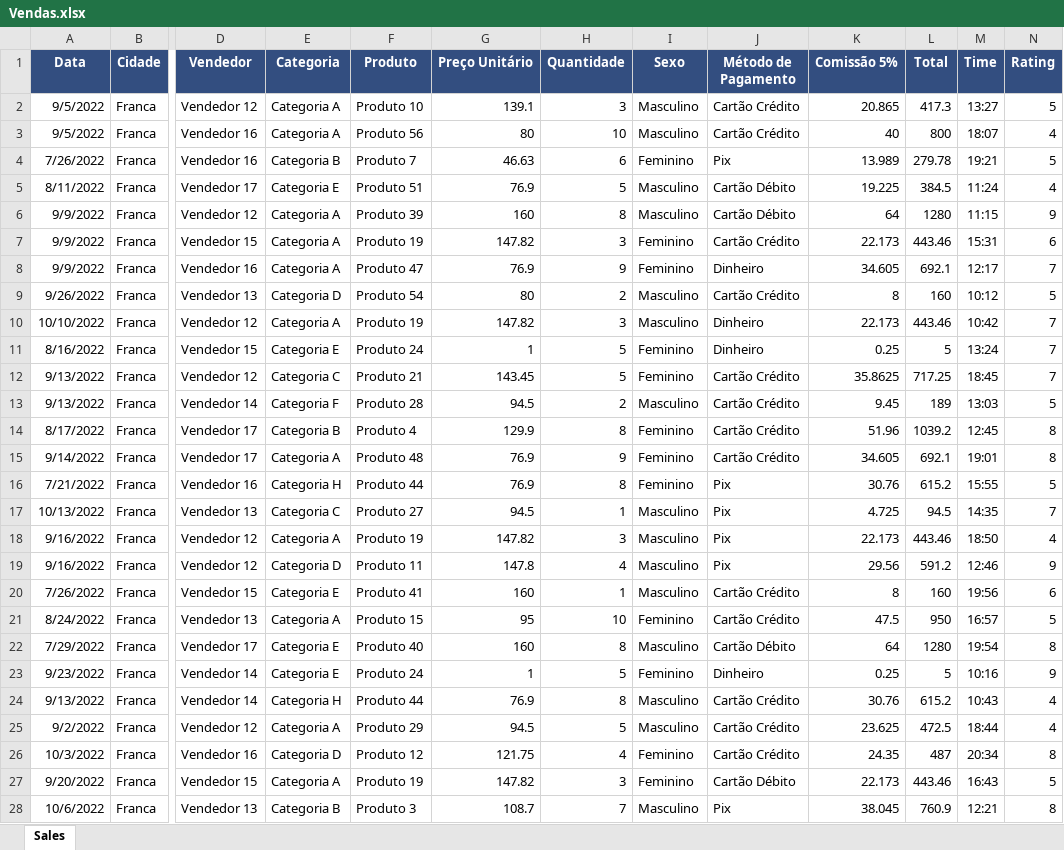
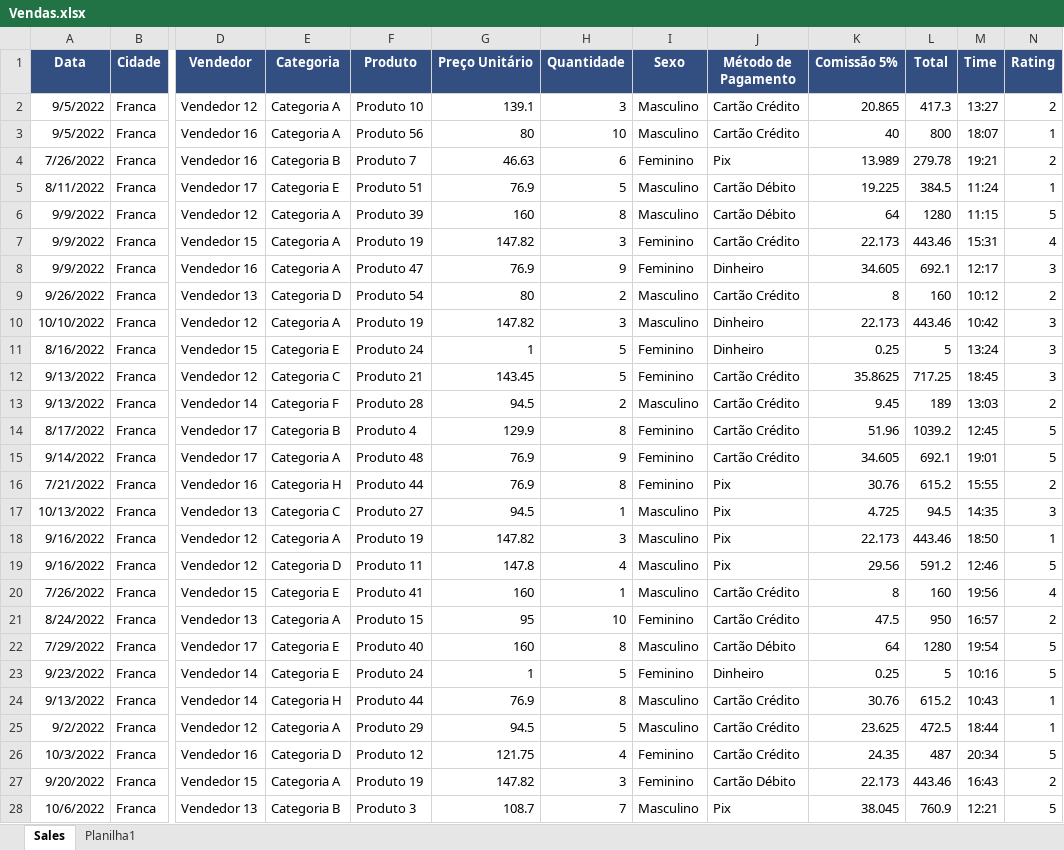
Before and after one commit to ailtonbarreto/Vendas, an Excel workbook: Vendas.xlsx, sheet Sales, drawn as a sheet; only a part is shown, gaps mark what is left out; values as stored, in another font and other column widths than the file's, no borders; conditional formats not drawn; the diff covers the shown part only; the diff names each change by its address in the sheet, - before the commit and + after, or states it on an @@ line.

```diff
--- a/Vendas.xlsx (sheet Sales)
+++ b/Vendas.xlsx (sheet Sales)
+sheet tab: Planilha1
-N2 (Rating): 5
+N2 (Rating): 2
-N3 (Rating): 4
+N3 (Rating): 1
-N4 (Rating): 5
+N4 (Rating): 2
-N5 (Rating): 4
+N5 (Rating): 1
-N6 (Rating): 9
+N6 (Rating): 5
-N7 (Rating): 6
+N7 (Rating): 4
-N8 (Rating): 7
+N8 (Rating): 3
-N9 (Rating): 5
+N9 (Rating): 2
-N10:N12 (Rating): 7
+N10:N12 (Rating): 3
-N13 (Rating): 5
+N13 (Rating): 2
-N14:N15 (Rating): 8
+N14:N15 (Rating): 5
-N16 (Rating): 5
+N16 (Rating): 2
-N17 (Rating): 7
+N17 (Rating): 3
-N18 (Rating): 4
+N18 (Rating): 1
-N19 (Rating): 9
+N19 (Rating): 5
-N20 (Rating): 6
+N20 (Rating): 4
-N21 (Rating): 5
+N21 (Rating): 2
-N22 (Rating): 8
+N22 (Rating): 5
-N23 (Rating): 9
+N23 (Rating): 5
-N24:N25 (Rating): 4
+N24:N25 (Rating): 1
-N26 (Rating): 8
+N26 (Rating): 5
-N27 (Rating): 5
+N27 (Rating): 2
-N28 (Rating): 8
+N28 (Rating): 5
```
Also changed, not shown: 1244 edited cells elsewhere in this sheet.
